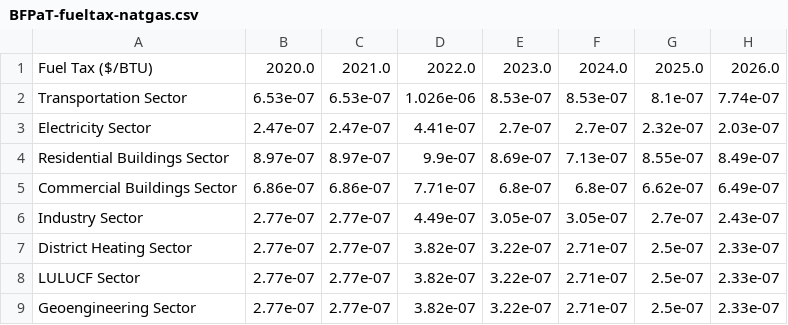
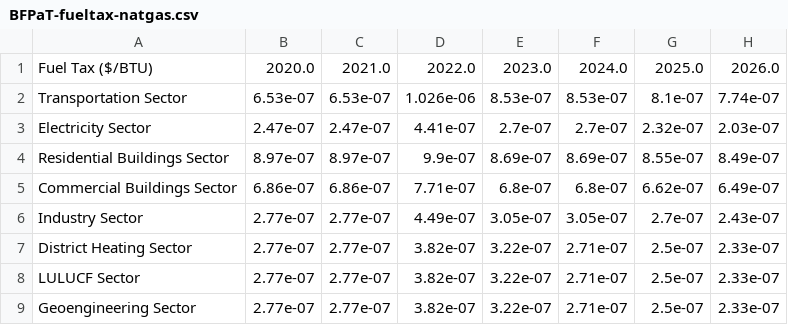
Before and after one commit to EnergyInnovation/eps-alabama, a CSV file: InputData/fuels/BFPaT/BFPaT-fueltax-natgas.csv, drawn as a sheet; only a part is shown; the diff names each change by its address in the sheet, - before the commit and + after, or states it on an @@ line.

```diff
--- a/InputData/fuels/BFPaT/BFPaT-fueltax-natgas.csv
+++ b/InputData/fuels/BFPaT/BFPaT-fueltax-natgas.csv
-F4: 7.13e-07
+F4: 8.69e-07
```
Also changed, not shown: InputData/fuels/BFPIaE/BFPIaE-imports.csv, InputData/fuels/BFPaT/BFPaT-pretax-natgas.csv, 10 other files.
